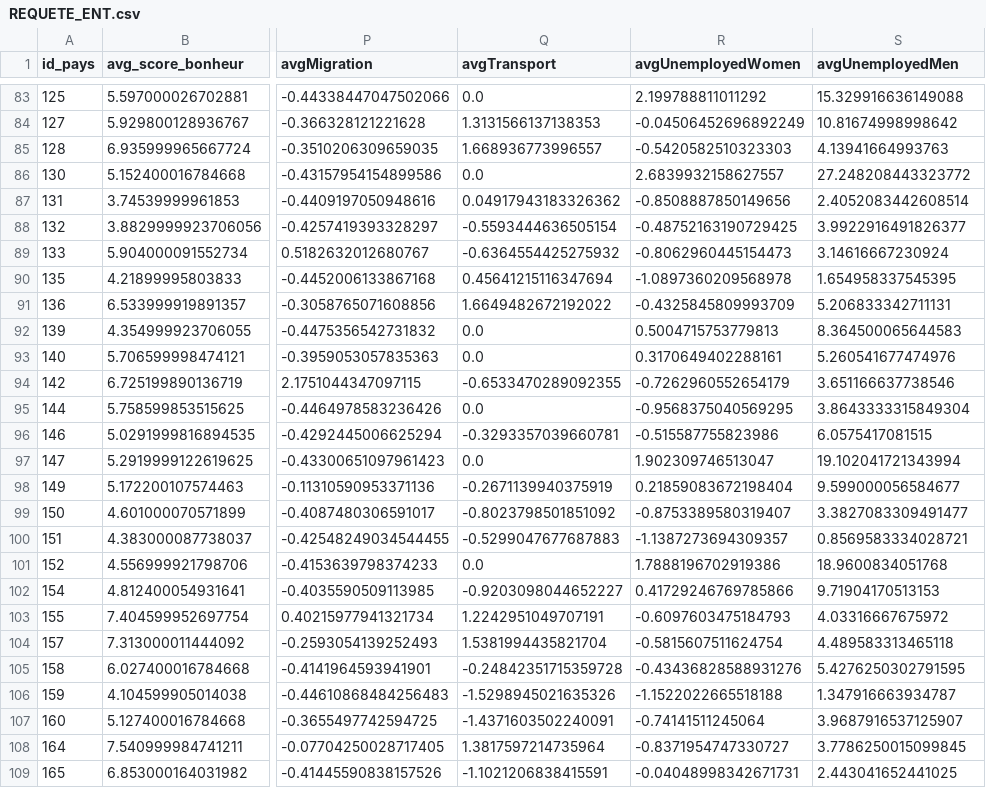
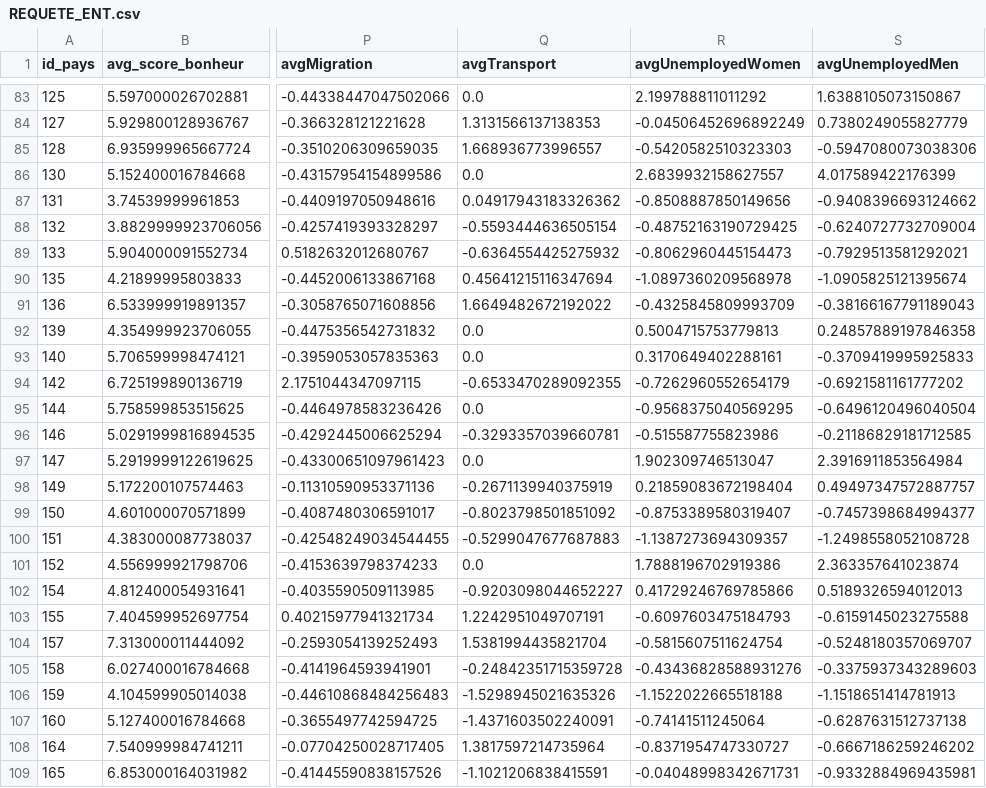
Before and after one commit to Sublax/Projet-Gestion-de-Projet, a CSV file: pageweb/utilisateur/REQUETE_ENT.csv, drawn as a sheet; only a part is shown, gaps mark what is left out; the diff covers the shown part only; the diff names each change by its address in the sheet, - before the commit and + after, or states it on an @@ line.

Commit message:
Debug REQUETE_ENT.csv (modif colonne traitement.py)

```diff
--- a/pageweb/utilisateur/REQUETE_ENT.csv
+++ b/pageweb/utilisateur/REQUETE_ENT.csv
-S83 (avgUnemployedMen): 15.329916636149088
+S83 (avgUnemployedMen): 1.6388105073150867
-S84 (avgUnemployedMen): 10.81674998998642
+S84 (avgUnemployedMen): 0.7380249055827779
-S85 (avgUnemployedMen): 4.13941664993763
+S85 (avgUnemployedMen): -0.5947080073038306
-S86 (avgUnemployedMen): 27.248208443323772
+S86 (avgUnemployedMen): 4.017589422176399
-S87 (avgUnemployedMen): 2.4052083442608514
+S87 (avgUnemployedMen): -0.9408396693124662
-S88 (avgUnemployedMen): 3.9922916491826377
+S88 (avgUnemployedMen): -0.6240727732709004
-S89 (avgUnemployedMen): 3.14616667230924
+S89 (avgUnemployedMen): -0.7929513581292021
-S90 (avgUnemployedMen): 1.654958337545395
+S90 (avgUnemployedMen): -1.0905825121395674
-S91 (avgUnemployedMen): 5.206833342711131
+S91 (avgUnemployedMen): -0.38166167791189043
-S92 (avgUnemployedMen): 8.364500065644583
+S92 (avgUnemployedMen): 0.24857889197846358
-S93 (avgUnemployedMen): 5.260541677474976
+S93 (avgUnemployedMen): -0.3709419995925833
-S94 (avgUnemployedMen): 3.651166637738546
+S94 (avgUnemployedMen): -0.6921581161777202
-S95 (avgUnemployedMen): 3.8643333315849304
+S95 (avgUnemployedMen): -0.6496120496040504
-S96 (avgUnemployedMen): 6.0575417081515
+S96 (avgUnemployedMen): -0.21186829181712585
-S97 (avgUnemployedMen): 19.102041721343994
+S97 (avgUnemployedMen): 2.3916911853564984
-S98 (avgUnemployedMen): 9.599000056584677
+S98 (avgUnemployedMen): 0.49497347572887757
-S99 (avgUnemployedMen): 3.3827083309491477
+S99 (avgUnemployedMen): -0.7457398684994377
-S100 (avgUnemployedMen): 0.8569583334028721
+S100 (avgUnemployedMen): -1.2498558052108728
-S101 (avgUnemployedMen): 18.9600834051768
+S101 (avgUnemployedMen): 2.363357641023874
-S102 (avgUnemployedMen): 9.71904170513153
+S102 (avgUnemployedMen): 0.5189326594012013
-S103 (avgUnemployedMen): 4.03316667675972
+S103 (avgUnemployedMen): -0.6159145023275588
-S104 (avgUnemployedMen): 4.489583313465118
+S104 (avgUnemployedMen): -0.5248180357069707
-S105 (avgUnemployedMen): 5.4276250302791595
+S105 (avgUnemployedMen): -0.3375937343289603
-S106 (avgUnemployedMen): 1.347916663934787
+S106 (avgUnemployedMen): -1.1518651414781913
-S107 (avgUnemployedMen): 3.9687916537125907
+S107 (avgUnemployedMen): -0.6287631512737138
-S108 (avgUnemployedMen): 3.7786250015099845
+S108 (avgUnemployedMen): -0.6667186259246202
-S109 (avgUnemployedMen): 2.443041652441025
+S109 (avgUnemployedMen): -0.9332884969435981
```
Also changed, not shown: 133 edited cells elsewhere in this file, REQUETE_ENT.csv, 4 other files.
